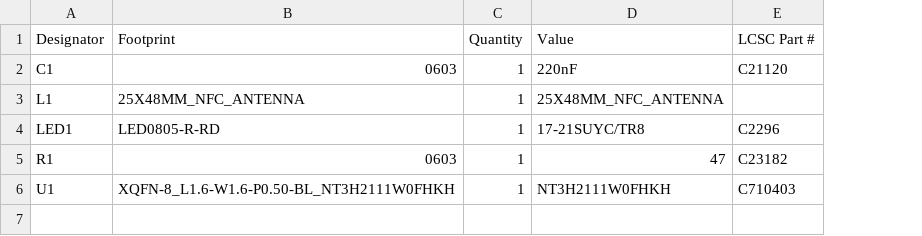
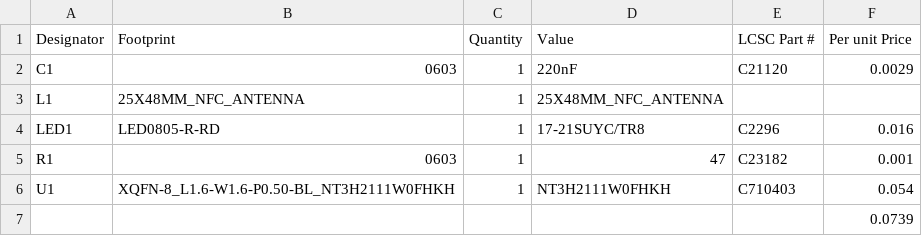
Before and after one commit to PrinceYadav78/My-NFC-Card, a CSV file: bom.csv, drawn as a sheet; the diff names each change by its address in the sheet, - before the commit and + after, or states it on an @@ line.

Commit message:
Add files via upload

```diff
--- a/bom.csv
+++ b/bom.csv
+column F (Per unit Price), rows 2-6: 0.0029 |  | 0.016 | 0.001 | 0.054
+row 7:  |  |  |  |  | 0.0739
```
